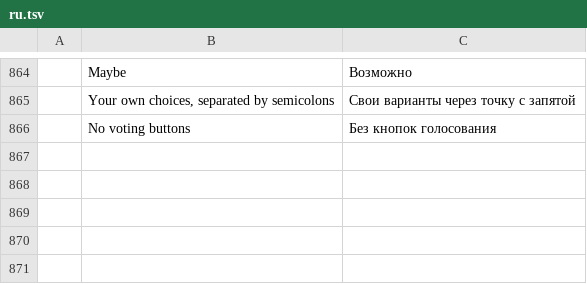
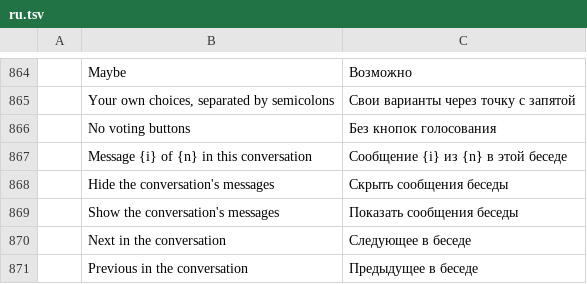
Before and after one commit to dgaudin/mailcraft, a TSV file: crates/ui-egui/src/i18n/ru.tsv, drawn as a sheet; only a part is shown, gaps mark what is left out; the diff names each change by its address in the sheet, - before the commit and + after, or states it on an @@ line.

```diff
--- a/crates/ui-egui/src/i18n/ru.tsv
+++ b/crates/ui-egui/src/i18n/ru.tsv
+row 867:  | Message {i} of {n} in this conversation | Сообщение {i} из {n} в этой беседе
+row 868:  | Hide the conversation's messages | Скрыть сообщения беседы
+row 869:  | Show the conversation's messages | Показать сообщения беседы
+row 870:  | Next in the conversation | Следующее в беседе
+row 871:  | Previous in the conversation | Предыдущее в беседе
```
Also changed, not shown: crates/ui-egui/src/i18n/ar.tsv, crates/ui-egui/src/i18n/de.tsv, 13 other files.
